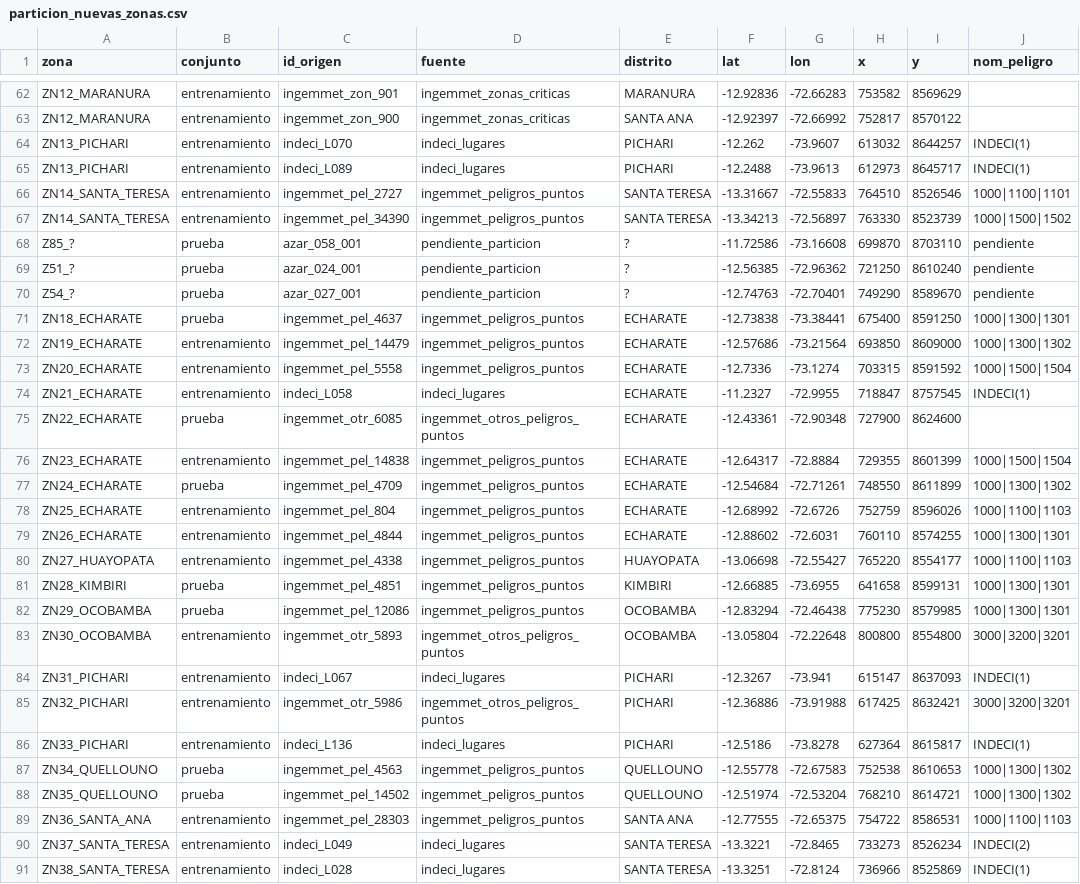
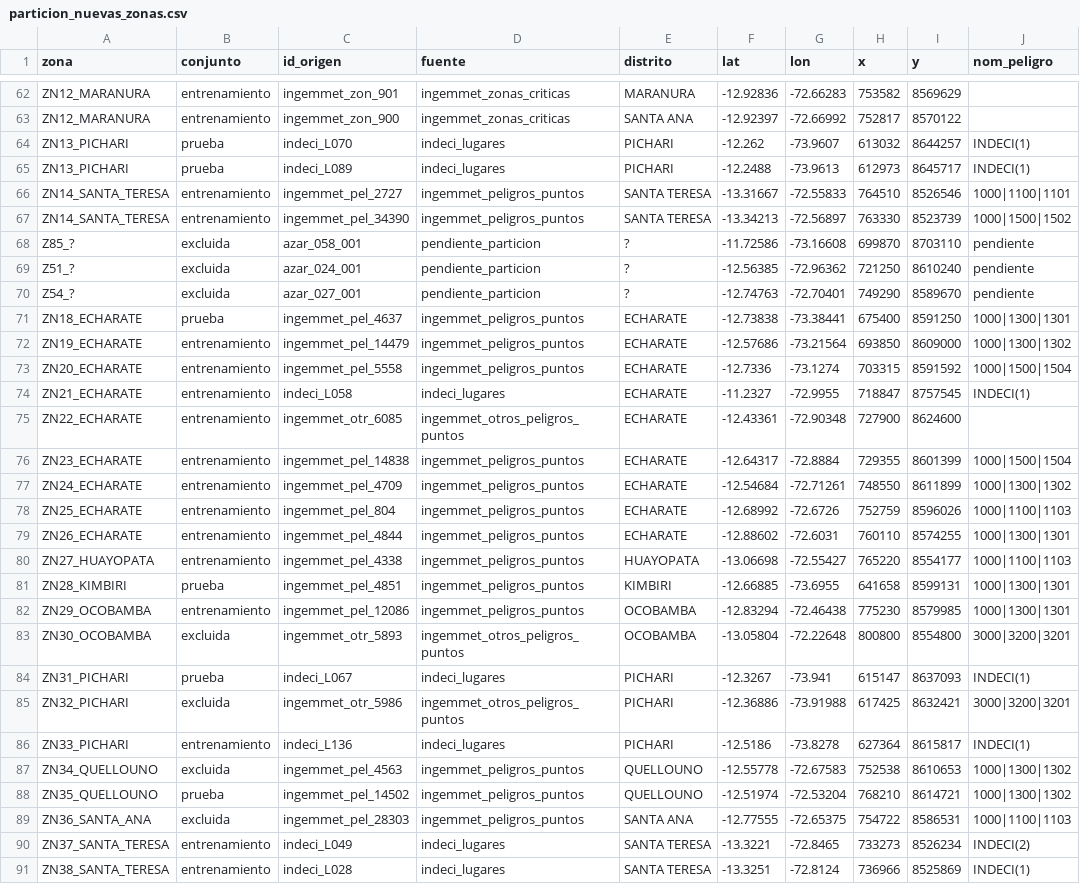
Before and after one commit to VictorNikolai/Tesis-La-Convencion-PE, a CSV file: particion_nuevas_zonas.csv, drawn as a sheet; only a part is shown, gaps mark what is left out; the diff covers the shown part only; the diff names each change by its address in the sheet, - before the commit and + after, or states it on an @@ line.

Commit message:
Fase C: descarga multitemporal, modo ciego en validacion/prueba, distritos y candidatos

```diff
--- a/particion_nuevas_zonas.csv
+++ b/particion_nuevas_zonas.csv
-B64:B65 (conjunto): entrenamiento
+B64:B65 (conjunto): prueba
-B68:B70 (conjunto): prueba
+B68:B70 (conjunto): excluida
-B75 (conjunto): prueba
+B75 (conjunto): entrenamiento
-B77 (conjunto): prueba
+B77 (conjunto): entrenamiento
-B82 (conjunto): prueba
+B82 (conjunto): entrenamiento
-B83 (conjunto): entrenamiento
+B83 (conjunto): excluida
-B84 (conjunto): entrenamiento
+B84 (conjunto): prueba
-B85 (conjunto): entrenamiento
+B85 (conjunto): excluida
-B87 (conjunto): prueba
+B87 (conjunto): excluida
-B89 (conjunto): entrenamiento
+B89 (conjunto): excluida
```
Also changed, not shown: 8 edited cells elsewhere in this file, 10 other files.
